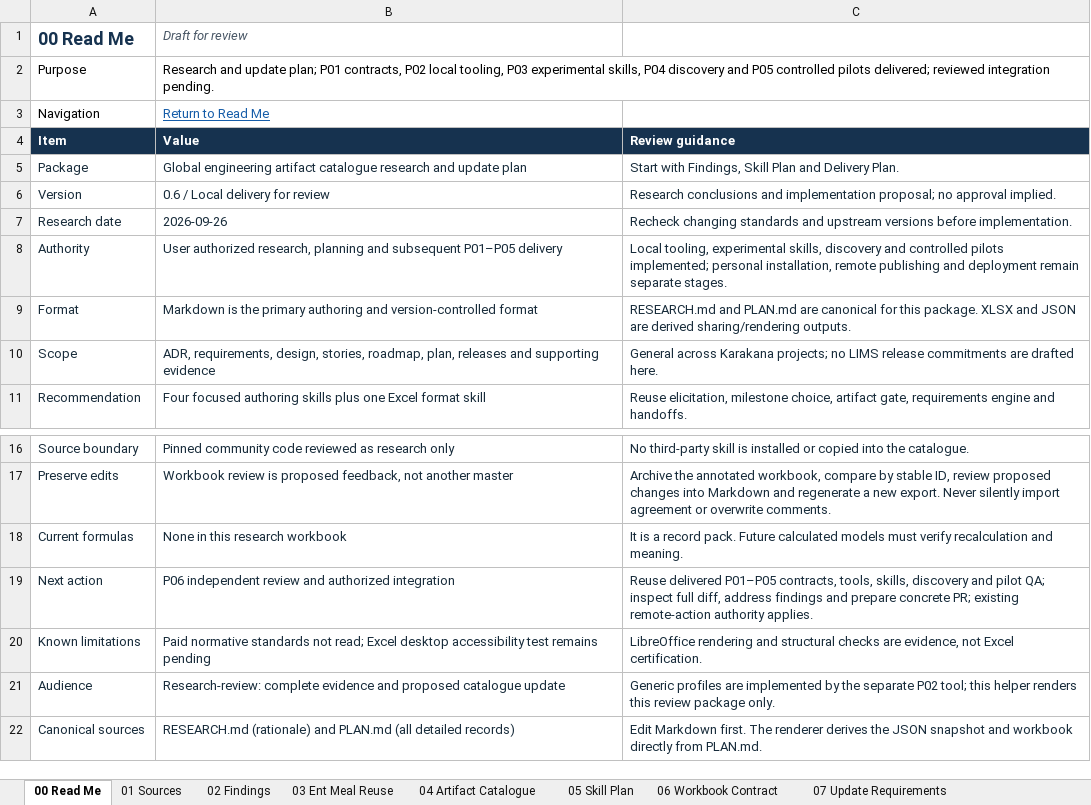
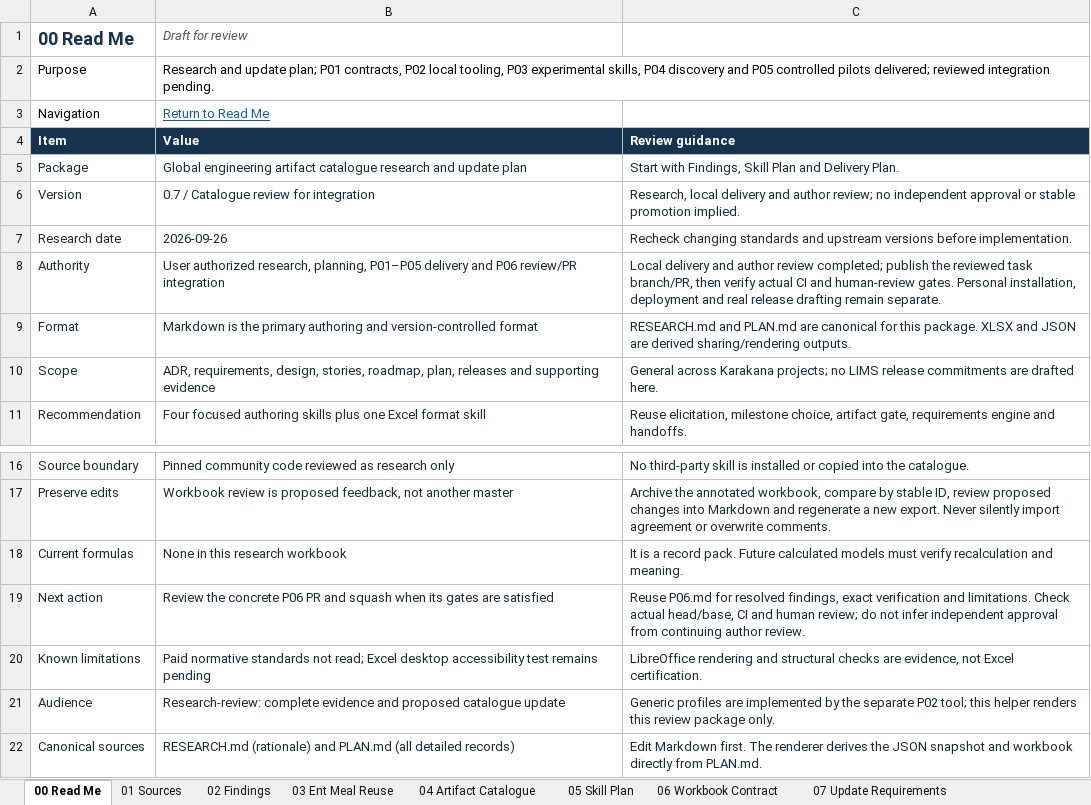
Before and after one commit to mdudaj/karakana, an Excel workbook: docs/skills/engineering-artifact-catalogue/research-and-update-plan.xlsx, sheet 00 Read Me, drawn as a sheet; only a part is shown, gaps mark what is left out; values as stored, in another font and other column widths than the file's, no borders; table styles not drawn; the diff names each change by its address in the sheet, - before the commit and + after, or states it on an @@ line.

Commit message:
Review engineering catalogue and bound workbook feedback scans

```diff
--- a/docs/skills/engineering-artifact-catalogue/research-and-update-plan.xlsx (sheet 00 Read Me)
+++ b/docs/skills/engineering-artifact-catalogue/research-and-update-plan.xlsx (sheet 00 Read Me)
-B6 (Draft for review): 0.6 / Local delivery for review
+B6 (Draft for review): 0.7 / Catalogue review for integration
-C6: Research conclusions and implementation proposal; no approval implied.
+C6: Research, local delivery and author review; no independent approval or stable promotion implied.
-B8 (Draft for review): …authorized research, planning and subsequent P01–P05 delivery
+B8 (Draft for review): …authorized research, planning, P01–P05 delivery and P06 review/PR integration
-C8: Local tooling, experimental skills, discovery and controlled pilots implemented; personal installation, remote publishing and deployment remain separate stages.
+C8: Local delivery and author review completed; publish the reviewed task branch/PR, then verify actual CI and human-review gates. Personal installation, deployment and real release drafting remain separate.
-B19 (Draft for review): P06 independent review and authorized integration
+B19 (Draft for review): Review the concrete P06 PR and squash when its gates are satisfied
-C19: Reuse delivered P01–P05 contracts, tools, skills, discovery and pilot QA; inspect full diff, address findings and prepare concrete PR; existing remote-action authority applies.
+C19: Reuse P06.md for resolved findings, exact verification and limitations. Check actual head/base, CI and human review; do not infer independent approval from continuing author review.
```
Also changed, not shown: sheet 09 Delivery Plan, 8 other files.
